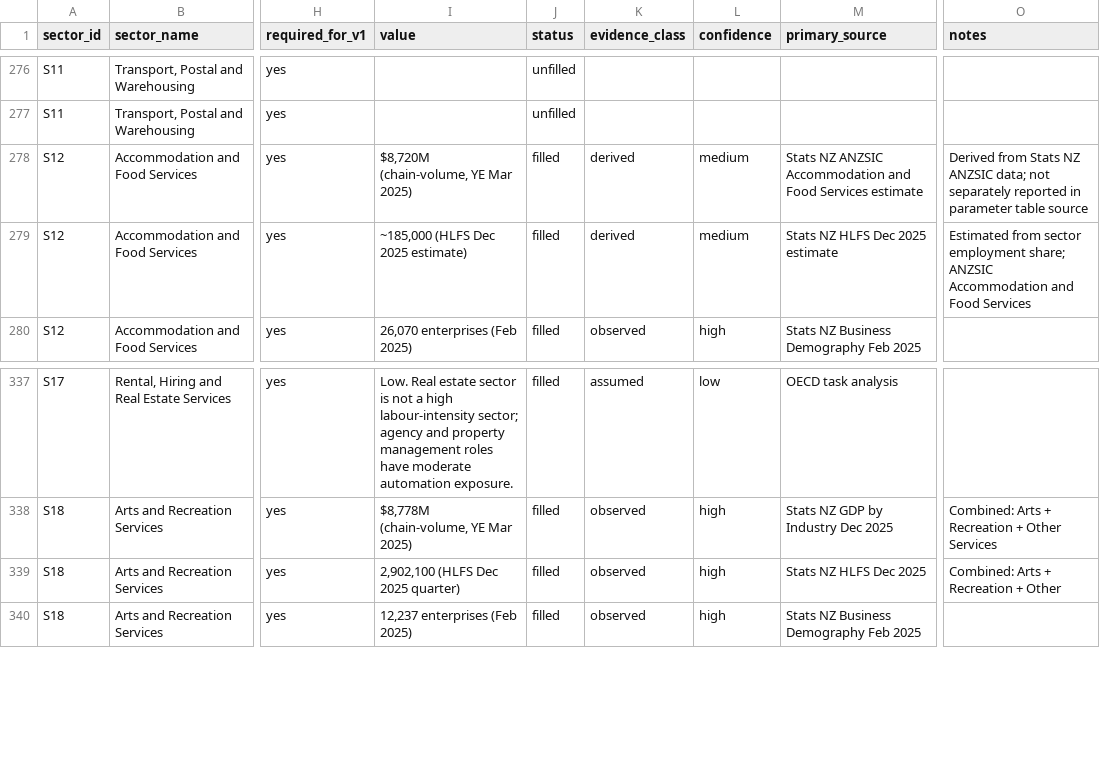
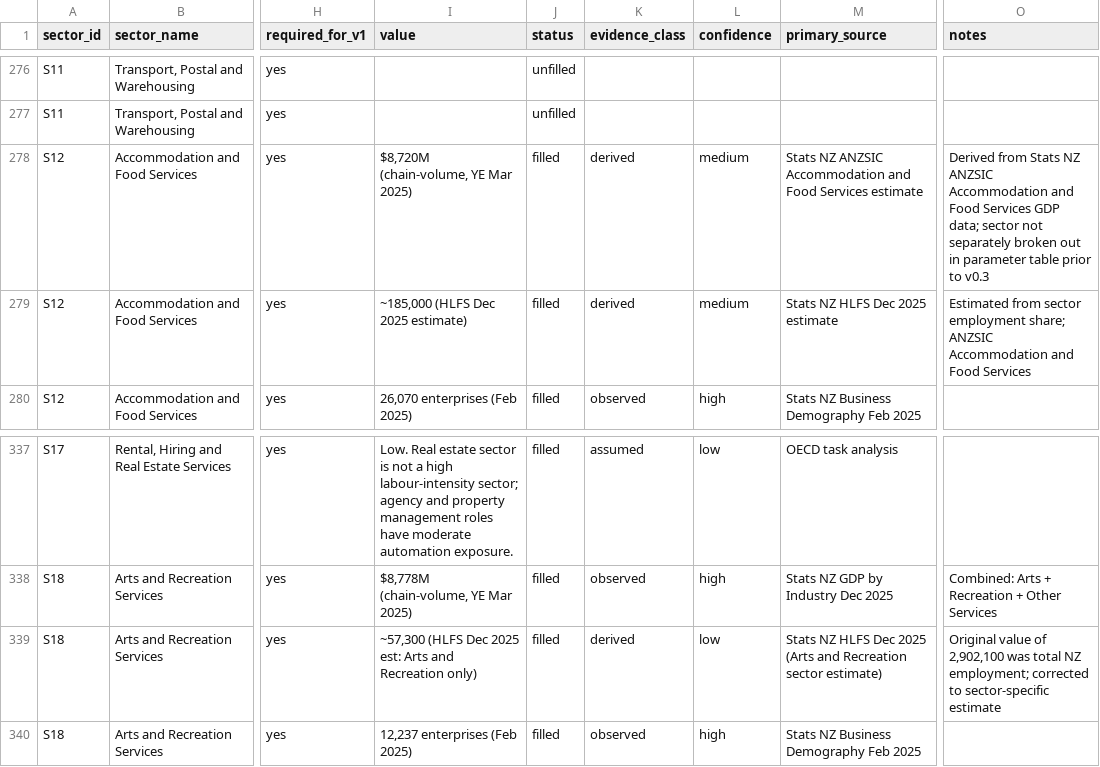
Before and after one commit to cknzraposo/aips, a CSV file: data/sector-parameter-table.csv, drawn as a sheet; only a part is shown, gaps mark what is left out; the diff names each change by its address in the sheet, - before the commit and + after, or states it on an @@ line.

```diff
--- a/data/sector-parameter-table.csv
+++ b/data/sector-parameter-table.csv
-O278 (notes): …NZ ANZSIC data; not separately reported in parameter table source
+O278 (notes): …NZ ANZSIC Accommodation and Food Services GDP data; sector not separately broken out in parameter table prior to v0.3
-I339 (value): 2,902,100 (HLFS Dec 2025 quarter)
+I339 (value): ~57,300 (HLFS Dec 2025 est: Arts and Recreation only)
-K339 (evidence_class): observed
+K339 (evidence_class): derived
-L339 (confidence): high
+L339 (confidence): low
-M339 (primary_source): Stats NZ HLFS Dec 2025
+M339 (primary_source): Stats NZ HLFS Dec 2025 (Arts and Recreation sector estimate)
-O339 (notes): Combined: Arts + Recreation + Other
+O339 (notes): Original value of 2,902,100 was total NZ employment; corrected to sector-specific estimate
```
